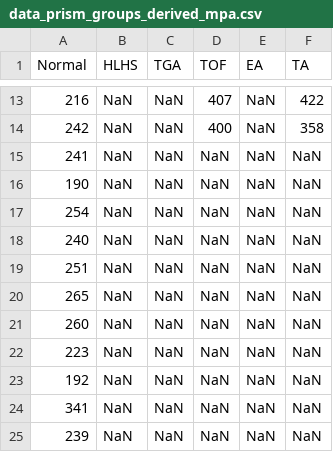
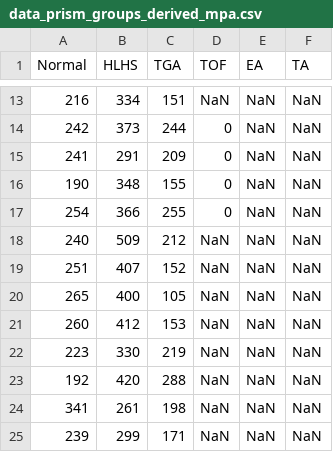
Before and after one commit to jfpva/fetal_chd_hemodynamic_patterns, a CSV file: results/prism_data/data_prism_groups_derived_mpa.csv, drawn as a sheet; only a part is shown, gaps mark what is left out; the diff covers the shown part only.

```diff
--- a/results/prism_data/data_prism_groups_derived_mpa.csv
+++ b/results/prism_data/data_prism_groups_derived_mpa.csv
@@ -13,13 +13,13 @@ Normal,HLHS,TGA,TOF,EA,TA
-216,NaN,NaN,407,NaN,422
-242,NaN,NaN,400,NaN,358
-241,NaN,NaN,NaN,NaN,NaN
-190,NaN,NaN,NaN,NaN,NaN
-254,NaN,NaN,NaN,NaN,NaN
-240,NaN,NaN,NaN,NaN,NaN
-251,NaN,NaN,NaN,NaN,NaN
-265,NaN,NaN,NaN,NaN,NaN
-260,NaN,NaN,NaN,NaN,NaN
-223,NaN,NaN,NaN,NaN,NaN
-192,NaN,NaN,NaN,NaN,NaN
-341,NaN,NaN,NaN,NaN,NaN
-239,NaN,NaN,NaN,NaN,NaN
+216,334,151,NaN,NaN,NaN
+242,373,244,0,NaN,NaN
+241,291,209,0,NaN,NaN
+190,348,155,0,NaN,NaN
+254,366,255,0,NaN,NaN
+240,509,212,NaN,NaN,NaN
+251,407,152,NaN,NaN,NaN
+265,400,105,NaN,NaN,NaN
+260,412,153,NaN,NaN,NaN
+223,330,219,NaN,NaN,NaN
+192,420,288,NaN,NaN,NaN
+341,261,198,NaN,NaN,NaN
+239,299,171,NaN,NaN,NaN
```
Also changed, not shown: 6 added rows, 6 removed rows and 56 edited cells elsewhere in this file, results/prism_data/data_prism_groups_derived_cvo.csv, results/prism_data/data_prism_groups_derived_da.csv, 7 other files.
